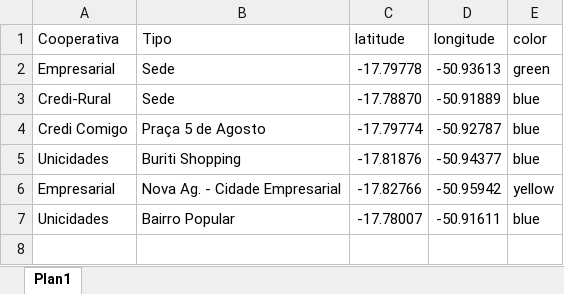
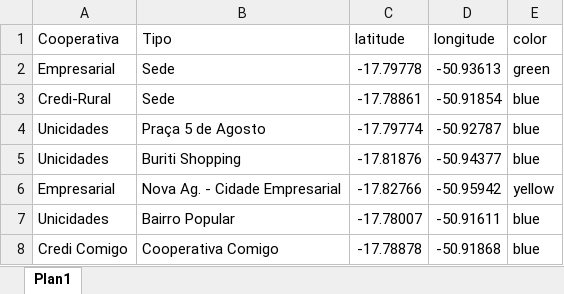
Before and after one commit to BI-Sicoob-Empresarial/repositorio, an Excel workbook: Base_Dados/Plano_de_Expansao/agencias_rio_verde.xlsx, sheet Plan1, drawn as a sheet; values as stored, in another font and other column widths than the file's, no borders; the diff names each change by its address in the sheet, - before the commit and + after, or states it on an @@ line.

Commit message:
Update informações
Adesão de novas localidades

```diff
--- a/Base_Dados/Plano_de_Expansao/agencias_rio_verde.xlsx (sheet Plan1)
+++ b/Base_Dados/Plano_de_Expansao/agencias_rio_verde.xlsx (sheet Plan1)
-C3 (latitude): -17.78870
+C3 (latitude): -17.78861
-D3 (longitude): -50.91889
+D3 (longitude): -50.91854
-A4 (Cooperativa): Credi Comigo
+A4 (Cooperativa): Unicidades
+row 8: Credi Comigo | Cooperativa Comigo | -17.78878 | -50.91868 | blue
```
